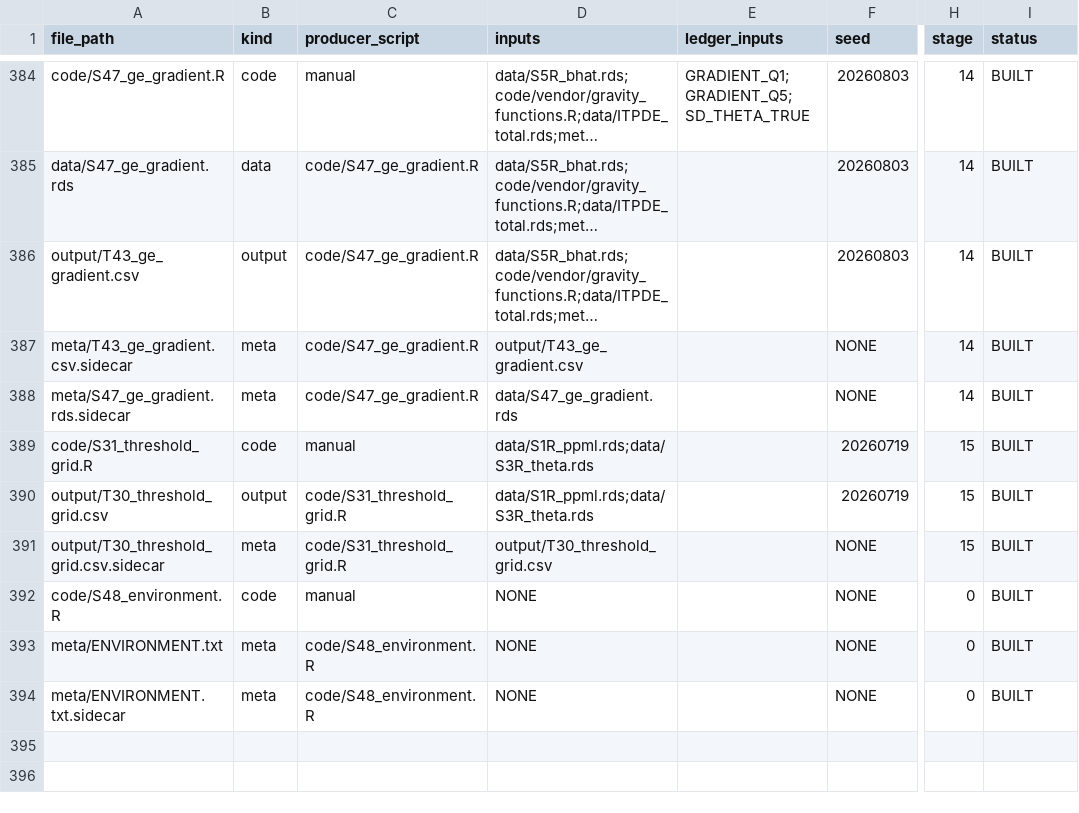
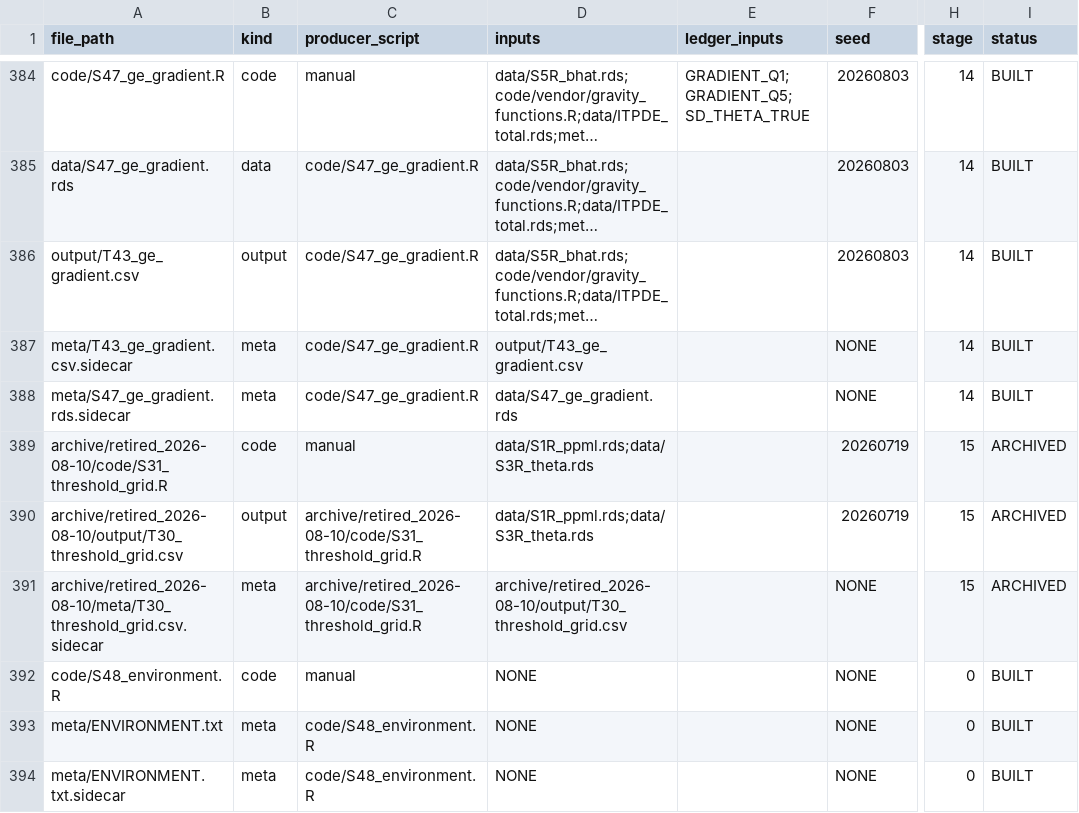
Before and after one commit to SimonBloethner/heterogeneity-rta-effects, a CSV file: meta/FILE_REGISTRY.csv, drawn as a sheet; only a part is shown, gaps mark what is left out; long unchanged cells end in …; the diff names each change by its address in the sheet, - before the commit and + after, or states it on an @@ line.

Commit message:
CLOSE-2: close A1, A9, A11; register INV-050; archive T30 and S31
A1: the "larger than any prior literature reports" clause is dropped rather
than deferred. The literature reports single coefficients, not pair-level
gradients, so there is no comparable quantity to exceed.

A9: verified. The cross-reference cites sec:data-population for the
exclusion rules only, and those are stated there. The projection algebra
named in the drafting specification appears nowhere in the manuscript.

A11: withdrawn. The word band was a drafting instruction, not a requirement.

INV-050 records the threshold-grid episode: the claim withdrawn, the table
that did not transcribe its artifact, how it was detected, and the fact that
enforce.R could not have caught it.

T30_threshold_grid.csv, S31_threshold_grid.R and the sidecar move to
archive/retired_2026-08-10/ and are recoded ARCHIVED. No BUILT script may
load an ARCHIVED file, which makes the disposition structural rather than a
note.

```diff
--- a/meta/FILE_REGISTRY.csv
+++ b/meta/FILE_REGISTRY.csv
-A389 (file_path): code/S31_threshold_grid.R
+A389 (file_path): archive/retired_2026-08-10/code/S31_threshold_grid.R
-I389:I391 (status): BUILT
+I389:I391 (status): ARCHIVED
-A390 (file_path): output/T30_threshold_grid.csv
+A390 (file_path): archive/retired_2026-08-10/output/T30_threshold_grid.csv
-C390:C391 (producer_script): code/S31_threshold_grid.R
+C390:C391 (producer_script): archive/retired_2026-08-10/code/S31_threshold_grid.R
-A391 (file_path): output/T30_threshold_grid.csv.sidecar
+A391 (file_path): archive/retired_2026-08-10/meta/T30_threshold_grid.csv.sidecar
-D391 (inputs): output/T30_threshold_grid.csv
+D391 (inputs): archive/retired_2026-08-10/output/T30_threshold_grid.csv
```
Also changed, not shown: 7 other files.
